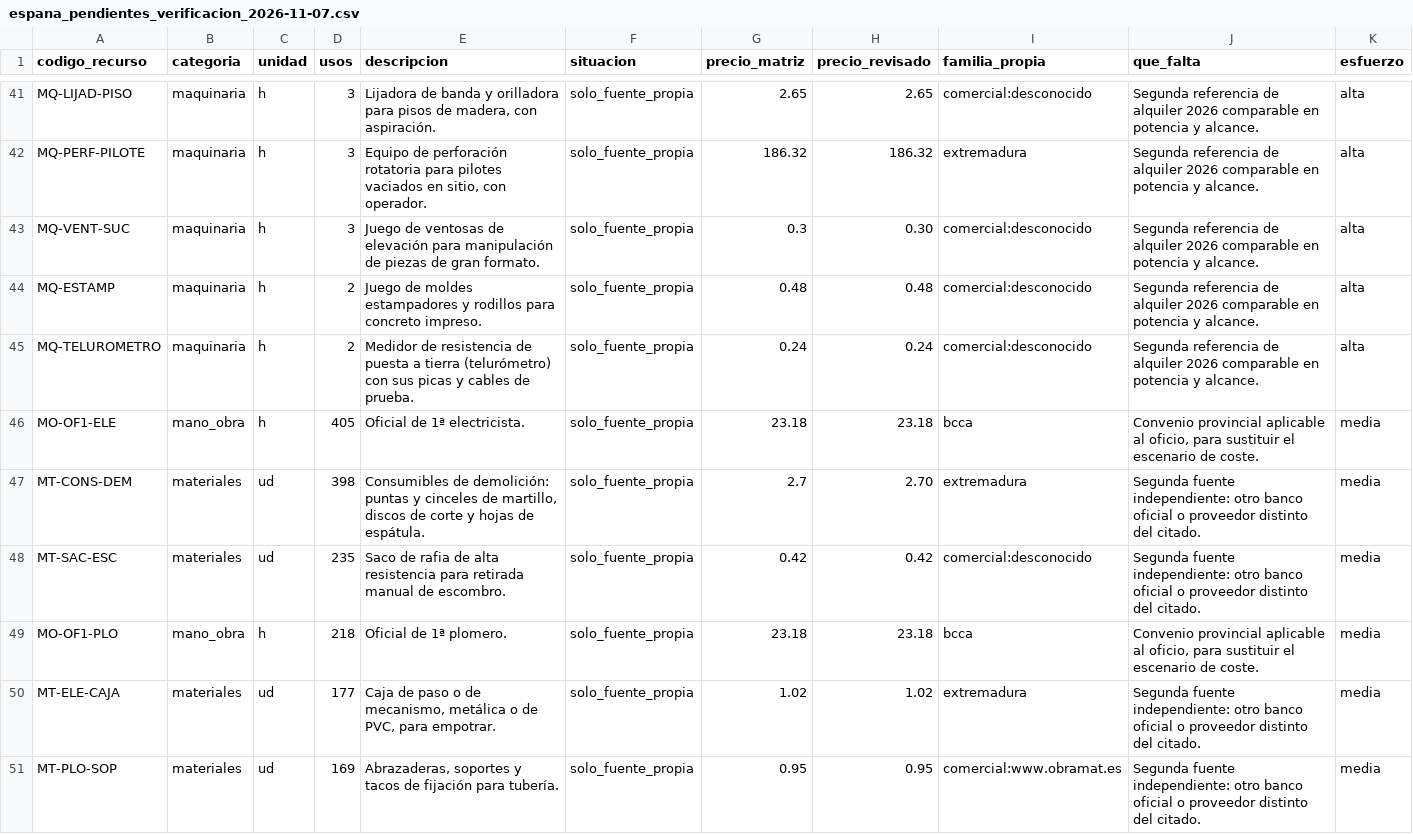
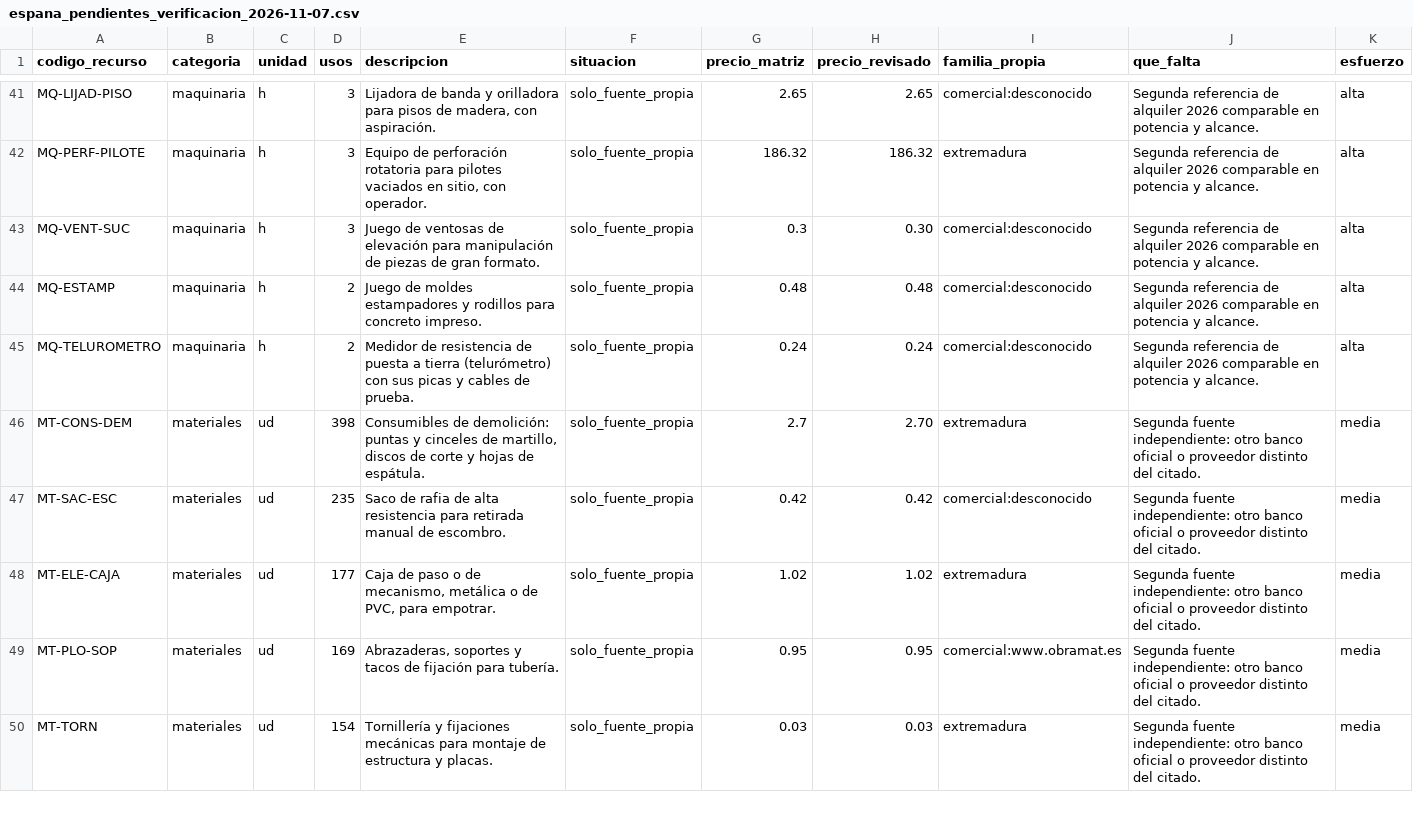
Before and after one commit to gtrespana-bit/generador-comercial, a CSV file: docs/auditoria_precios/espana_pendientes_verificacion_2026-11-07.csv, drawn as a sheet; only a part is shown, gaps mark what is left out; the shorter side is filled out with more unchanged rows; the diff covers the shown part only.

```diff
--- a/docs/auditoria_precios/espana_pendientes_verificacion_2026-11-07.csv
+++ b/docs/auditoria_precios/espana_pendientes_verificacion_2026-11-07.csv
@@ -45,6 +45,4 @@ MQ-ESTAMP;maquinaria;h;2;Juego de moldes estampadores y rodillos para concreto i
 MQ-TELUROMETRO;maquinaria;h;2;Medidor de resistencia de puesta a tierra (telurómetro) con sus picas y cables de prueba.;solo_fuente_propia;0.24;0.24;comercial:desconocido;Segunda referencia de alquiler 2026 comparable en potencia y alcance.;alta
-MO-OF1-ELE;mano_obra;h;405;Oficial de 1ª electricista.;solo_fuente_propia;23.18;23.18;bcca;Convenio provincial aplicable al oficio, para sustituir el escenario de coste.;media
 MT-CONS-DEM;materiales;ud;398;Consumibles de demolición: puntas y cinceles de martillo, discos de corte y hojas de espátula.;solo_fuente_propia;2.7;2.70;extremadura;Segunda fuente independiente: otro banco oficial o proveedor distinto del citado.;media
 MT-SAC-ESC;materiales;ud;235;Saco de rafia de alta resistencia para retirada manual de escombro.;solo_fuente_propia;0.42;0.42;comercial:desconocido;Segunda fuente independiente: otro banco oficial o proveedor distinto del citado.;media
-MO-OF1-PLO;mano_obra;h;218;Oficial de 1ª plomero.;solo_fuente_propia;23.18;23.18;bcca;Convenio provincial aplicable al oficio, para sustituir el escenario de coste.;media
 MT-ELE-CAJA;materiales;ud;177;Caja de paso o de mecanismo, metálica o de PVC, para empotrar.;solo_fuente_propia;1.02;1.02;extremadura;Segunda fuente independiente: otro banco oficial o proveedor distinto del citado.;media
```
Also changed, not shown: 13 removed rows and 25 edited cells elsewhere in this file, docs/auditoria_precios/espana_2026-11-06.csv, docs/auditoria_precios/espana_inventario_integral_2026-11-07.csv, 14 other files.
